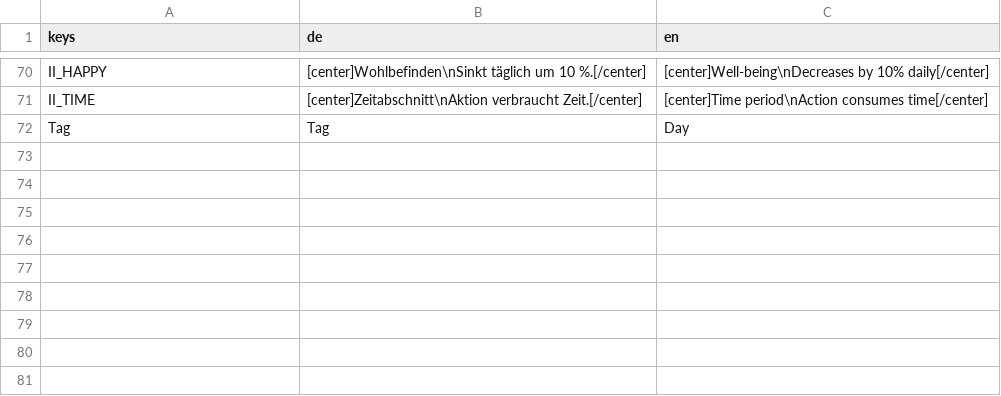
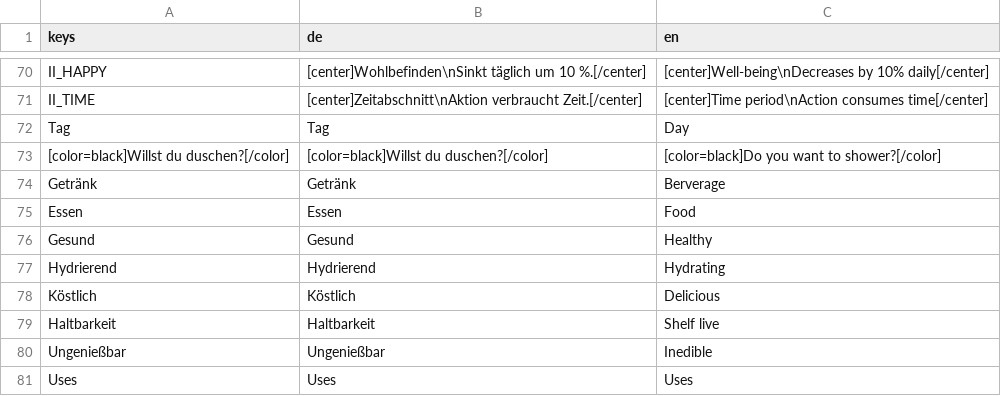
Before and after one commit to Spexify/emergenCity, a CSV file: godot/res/translations/UIs/uis-translation.csv, drawn as a sheet; only a part is shown, gaps mark what is left out; the diff names each change by its address in the sheet, - before the commit and + after, or states it on an @@ line.

```diff
--- a/godot/res/translations/UIs/uis-translation.csv
+++ b/godot/res/translations/UIs/uis-translation.csv
+row 73: [color=black]Willst du duschen?[/color] | [color=black]Willst du duschen?[/color] | [color=black]Do you want to shower?[/color]
+row 74: Getränk | Getränk | Berverage
+row 75: Essen | Essen | Food
+row 76: Gesund | Gesund | Healthy
+row 77: Hydrierend | Hydrierend | Hydrating
+row 78: Köstlich | Köstlich | Delicious
+row 79: Haltbarkeit | Haltbarkeit | Shelf live
+row 80: Ungenießbar | Ungenießbar | Inedible
+row 81: Uses | Uses | Uses
```
Also changed, not shown: 14 other files.
